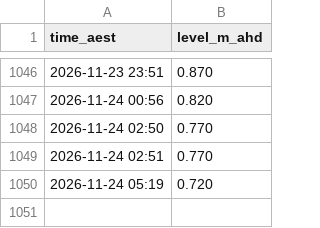
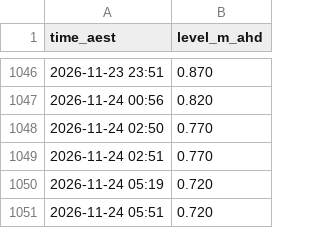
Before and after one commit to JonathanAgronica/fishing-apps, a CSV file: data/039267_essendean.csv, drawn as a sheet; only a part is shown, gaps mark what is left out.

```diff
--- a/data/039267_essendean.csv
+++ b/data/039267_essendean.csv
@@ -1050 +1050,2 @@ time_aest,level_m_ahd
 2026-11-24 05:19,0.720
+2026-11-24 05:51,0.720
```
Also changed, not shown: data/051011A_bundaberg.csv, 2 other files.
